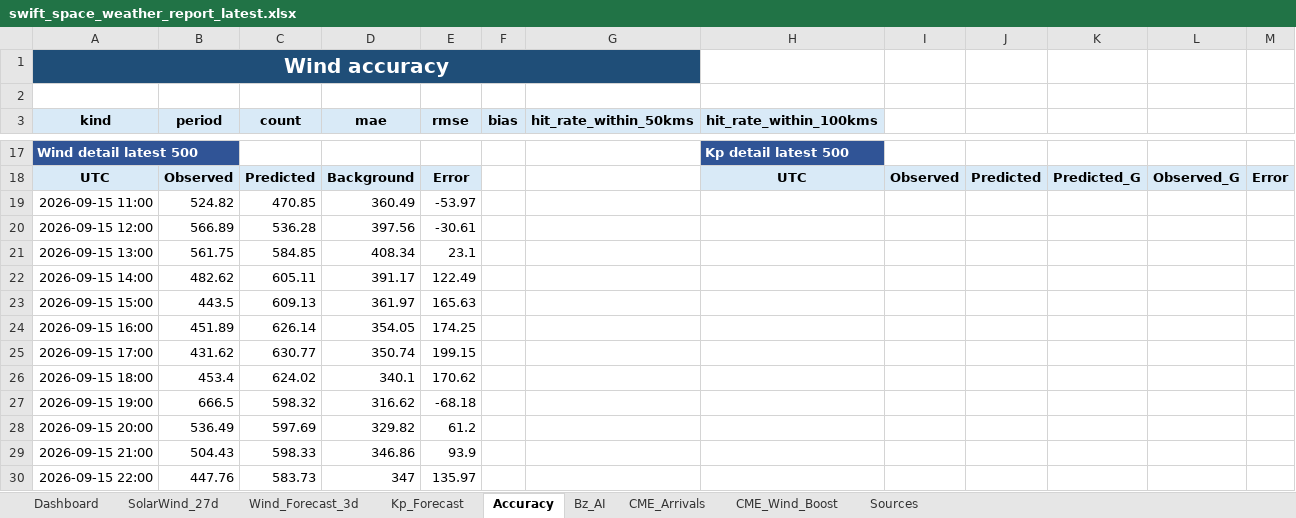
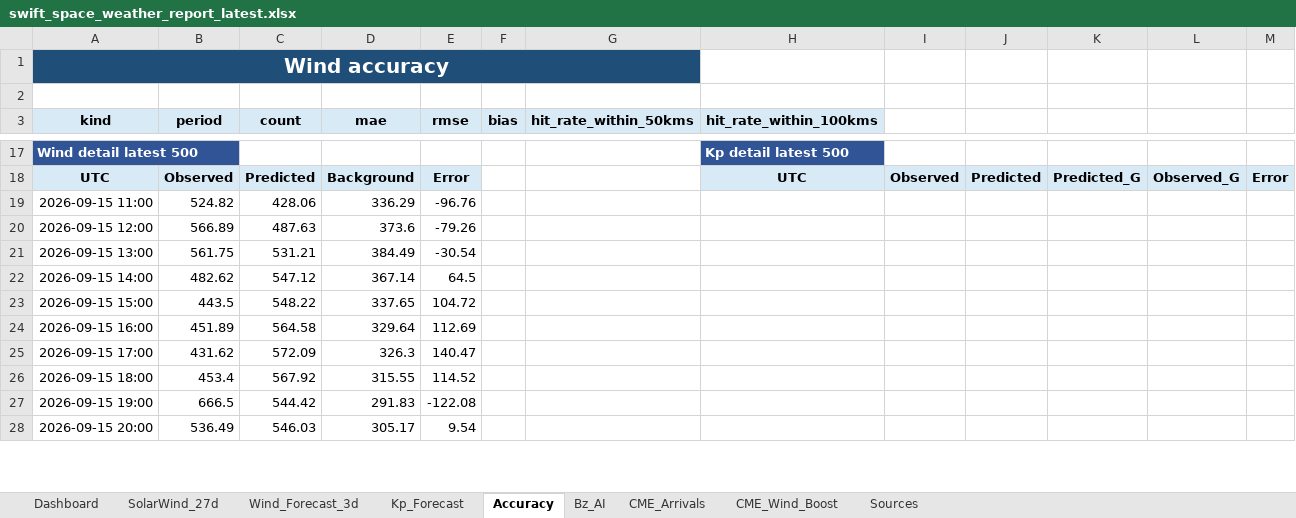
Before and after one commit to sgsy4c2zh7-tech/GEO-SAT-Thread, an Excel workbook: docs/reports/swift_space_weather_report_latest.xlsx, sheet Accuracy, drawn as a sheet; only a part is shown, gaps mark what is left out; values as stored, in another font and other column widths than the file's, no borders; removed rows and columns are numbered as before the commit, all else as after; the diff covers the shown part only; the diff names each change by its address in the sheet, - before the commit and + after, or states it on an @@ line.

```diff
--- a/docs/reports/swift_space_weather_report_latest.xlsx (sheet Accuracy)
+++ b/docs/reports/swift_space_weather_report_latest.xlsx (sheet Accuracy)
-C19 (count): 470.85
+C19 (count): 428.06
-D19 (mae): 360.49
+D19 (mae): 336.29
-E19 (rmse): -53.97
+E19 (rmse): -96.76
-C20 (count): 536.28
+C20 (count): 487.63
-D20 (mae): 397.56
+D20 (mae): 373.6
-E20 (rmse): -30.61
+E20 (rmse): -79.26
-C21 (count): 584.85
+C21 (count): 531.21
-D21 (mae): 408.34
+D21 (mae): 384.49
-E21 (rmse): 23.1
+E21 (rmse): -30.54
-C22 (count): 605.11
+C22 (count): 547.12
-D22 (mae): 391.17
+D22 (mae): 367.14
-E22 (rmse): 122.49
+E22 (rmse): 64.5
-C23 (count): 609.13
+C23 (count): 548.22
-D23 (mae): 361.97
+D23 (mae): 337.65
-E23 (rmse): 165.63
+E23 (rmse): 104.72
-C24 (count): 626.14
+C24 (count): 564.58
-D24 (mae): 354.05
+D24 (mae): 329.64
-E24 (rmse): 174.25
+E24 (rmse): 112.69
-C25 (count): 630.77
+C25 (count): 572.09
-D25 (mae): 350.74
+D25 (mae): 326.3
-E25 (rmse): 199.15
+E25 (rmse): 140.47
-C26 (count): 624.02
+C26 (count): 567.92
-D26 (mae): 340.1
+D26 (mae): 315.55
-E26 (rmse): 170.62
+E26 (rmse): 114.52
-C27 (count): 598.32
+C27 (count): 544.42
-D27 (mae): 316.62
+D27 (mae): 291.83
-E27 (rmse): -68.18
+E27 (rmse): -122.08
-C28 (count): 597.69
+C28 (count): 546.03
-D28 (mae): 329.82
+D28 (mae): 305.17
-E28 (rmse): 61.2
+E28 (rmse): 9.54
-row 29: 2026-09-15 21:00 | 504.43 | 598.33 | 346.86 | 93.9
-row 30: 2026-09-15 22:00 | 447.76 | 583.73 | 347 | 135.97
```
Also changed, not shown: 33 added rows, 23 removed rows and 11 edited cells elsewhere in this sheet, sheet Wind_Forecast_3d, sheet Bz_AI, sheet SolarWind_27d, sheet CME_Wind_Boost, sheet CME_Arrivals, sheet Kp_Forecast, 1 more sheet, charts or pictures, 21 other files.
